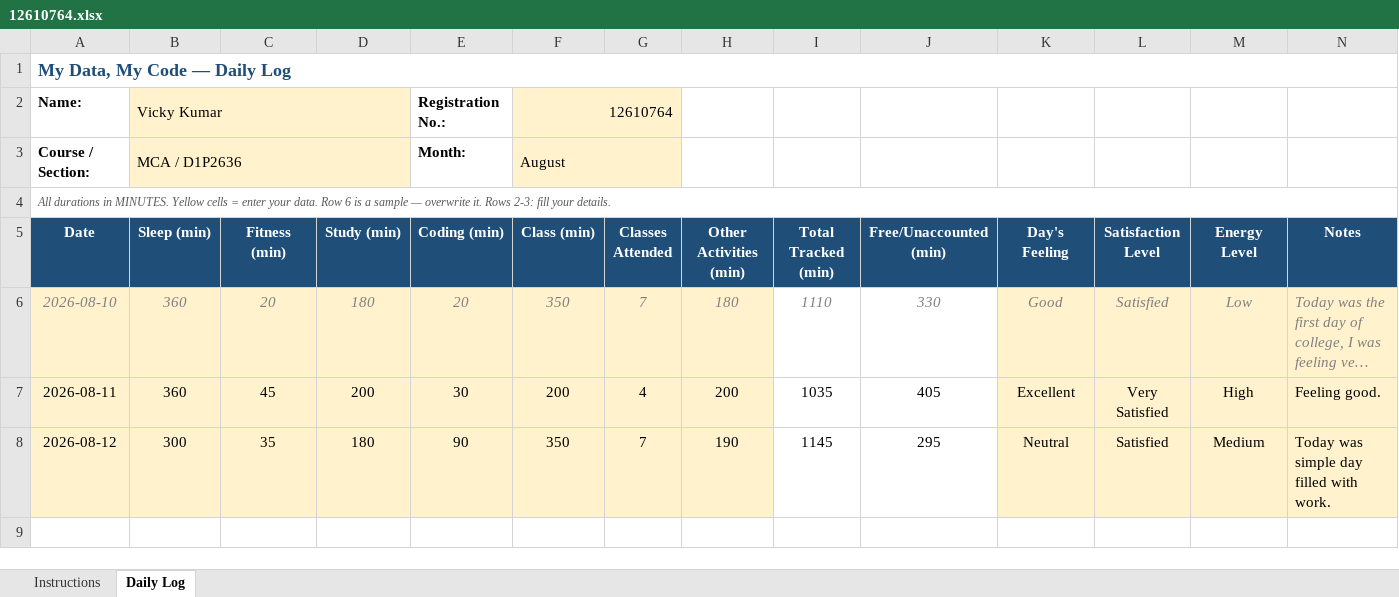
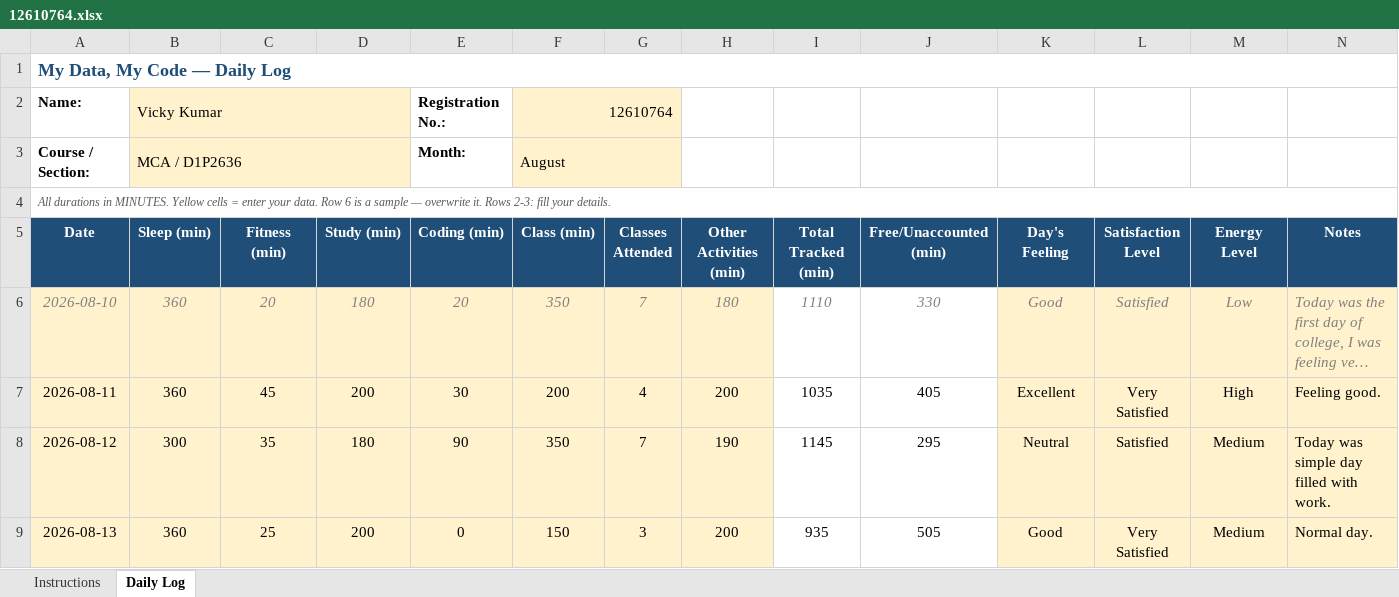
Before and after one commit to vicky2030-analyst/CAP776, an Excel workbook: 12610764.xlsx, sheet Daily Log, drawn as a sheet; long unchanged cells end in …; values as stored, in another font and other column widths than the file's, no borders; conditional formats not drawn; the diff names each change by its address in the sheet, - before the commit and + after, or states it on an @@ line.

Commit message:
fourth commit

```diff
--- a/12610764.xlsx (sheet Daily Log)
+++ b/12610764.xlsx (sheet Daily Log)
+row 9: 2026-08-13 | 360 | 25 | 200 | 0 | 150 | 3 | 200 | 935 | 505 | Good | Very Satisfied | Medium | Normal day.
```
